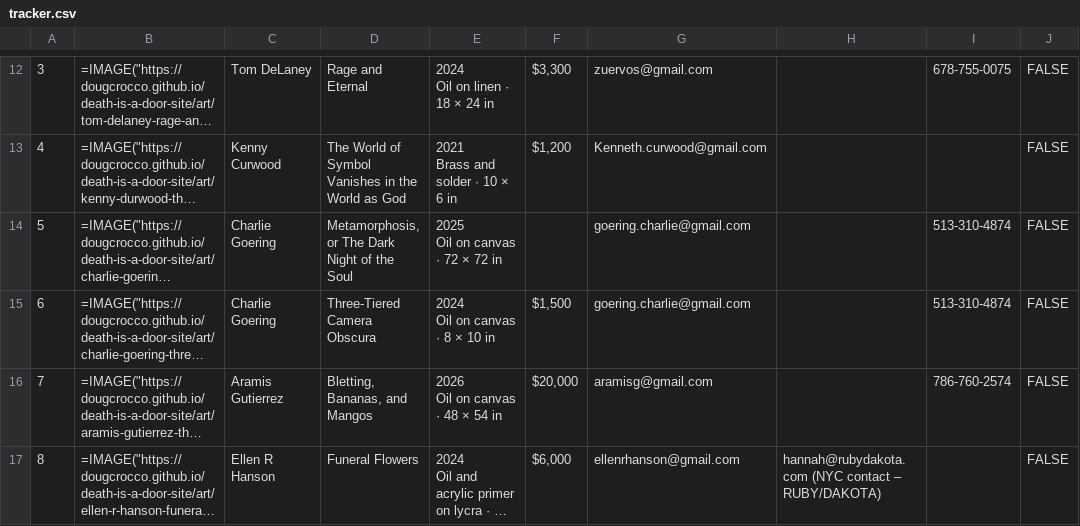
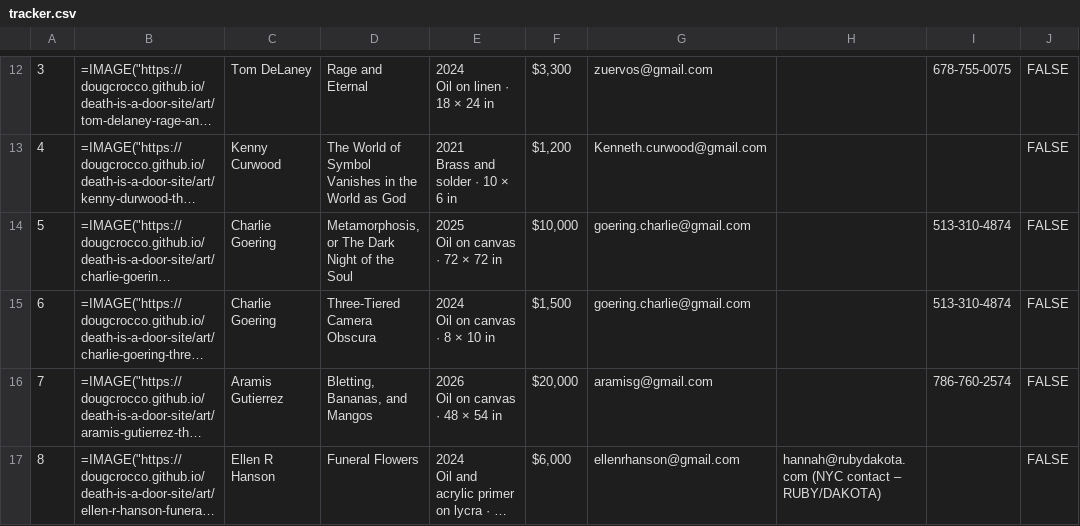
Before and after one commit to dougcrocco/death-is-a-door-site, a CSV file: agreements/tracker.csv, drawn as a sheet; only a part is shown, gaps mark what is left out; long unchanged cells end in …; the diff names each change by its address in the sheet, - before the commit and + after, or states it on an @@ line.

```diff
--- a/agreements/tracker.csv
+++ b/agreements/tracker.csv
-F14: (empty)
+F14: $10,000
```
Also changed, not shown: 4 other files.
